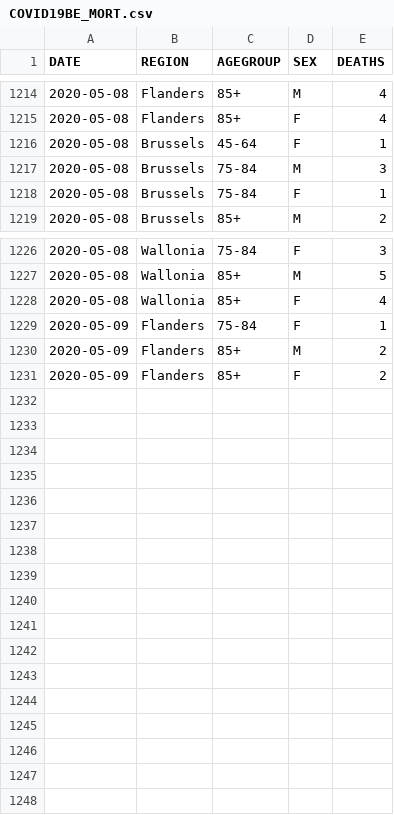
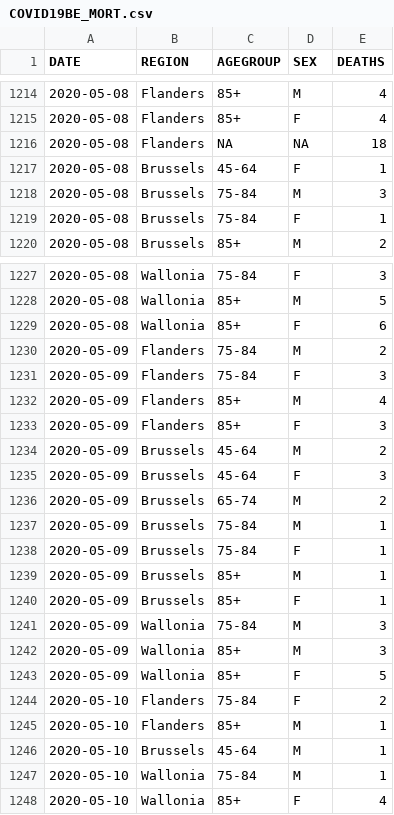
Before and after one commit to pdebuyl/sciensano-covid-19-data, a CSV file: data/COVID19BE_MORT.csv, drawn as a sheet; only a part is shown, gaps mark what is left out; the diff covers the shown part only.

Commit message:
update data

```diff
--- a/data/COVID19BE_MORT.csv
+++ b/data/COVID19BE_MORT.csv
@@ -1215,2 +1215,3 @@
 "2020-05-08","Flanders","85+","F",4
+"2020-05-08","Flanders",NA,NA,18
 "2020-05-08","Brussels","45-64","F",1
@@ -1227,5 +1228,21 @@
 "2020-05-08","Wallonia","85+","M",5
-"2020-05-08","Wallonia","85+","F",4
-"2020-05-09","Flanders","75-84","F",1
-"2020-05-09","Flanders","85+","M",2
-"2020-05-09","Flanders","85+","F",2
+"2020-05-08","Wallonia","85+","F",6
+"2020-05-09","Flanders","75-84","M",2
+"2020-05-09","Flanders","75-84","F",3
+"2020-05-09","Flanders","85+","M",4
+"2020-05-09","Flanders","85+","F",3
+"2020-05-09","Brussels","45-64","M",2
+"2020-05-09","Brussels","45-64","F",3
+"2020-05-09","Brussels","65-74","M",2
+"2020-05-09","Brussels","75-84","M",1
+"2020-05-09","Brussels","75-84","F",1
+"2020-05-09","Brussels","85+","M",1
+"2020-05-09","Brussels","85+","F",1
+"2020-05-09","Wallonia","75-84","M",3
+"2020-05-09","Wallonia","85+","M",3
+"2020-05-09","Wallonia","85+","F",5
+"2020-05-10","Flanders","75-84","F",2
+"2020-05-10","Flanders","85+","M",1
+"2020-05-10","Brussels","45-64","M",1
+"2020-05-10","Wallonia","75-84","M",1
+"2020-05-10","Wallonia","85+","F",4
```
Also changed, not shown: 12 edited cells elsewhere in this file, data/COVID19BE_CASES_MUNI_CUM.csv, data/COVID19BE_HOSP.csv, 10 other files.
